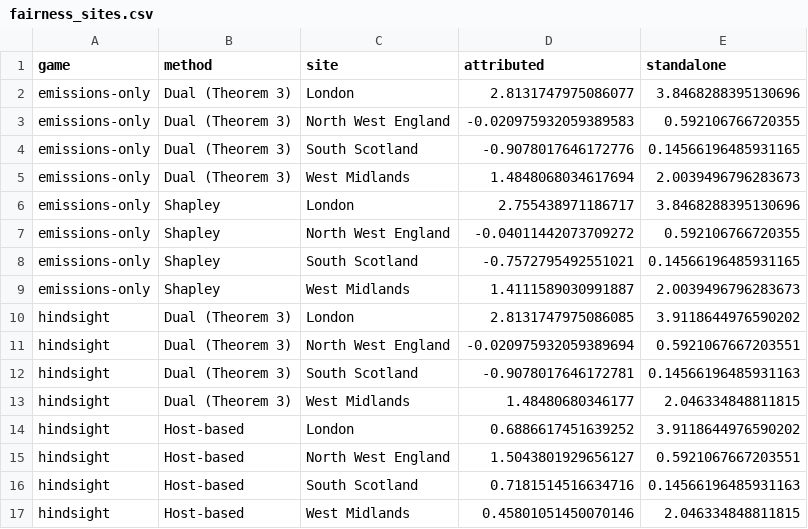
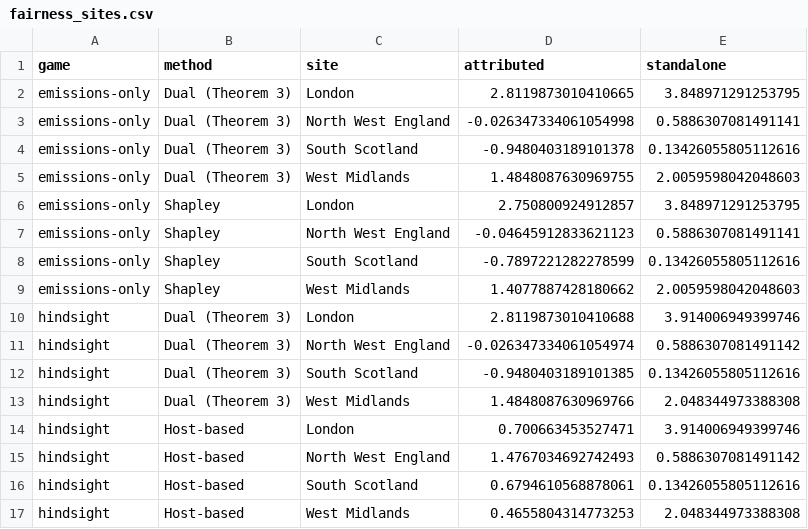
Before and after one commit to vinhqdang/Sustainable-Operations-and-Computers, a CSV file: results/fairness_sites.csv, drawn as a sheet; only a part is shown; the diff covers the shown part only.

```diff
--- a/results/fairness_sites.csv
+++ b/results/fairness_sites.csv
@@ -1,17 +1,17 @@
 game,method,site,attributed,standalone
-emissions-only,Dual (Theorem 3),London,2.8131747975086077,3.8468288395130696
-emissions-only,Dual (Theorem 3),North West England,-0.020975932059389583,0.592106766720355
-emissions-only,Dual (Theorem 3),South Scotland,-0.9078017646172776,0.14566196485931165
-emissions-only,Dual (Theorem 3),West Midlands,1.4848068034617694,2.0039496796283673
-emissions-only,Shapley,London,2.755438971186717,3.8468288395130696
-emissions-only,Shapley,North West England,-0.04011442073709272,0.592106766720355
-emissions-only,Shapley,South Scotland,-0.7572795492551021,0.14566196485931165
-emissions-only,Shapley,West Midlands,1.4111589030991887,2.0039496796283673
-hindsight,Dual (Theorem 3),London,2.8131747975086085,3.9118644976590202
-hindsight,Dual (Theorem 3),North West England,-0.020975932059389694,0.5921067667203551
-hindsight,Dual (Theorem 3),South Scotland,-0.9078017646172781,0.14566196485931163
-hindsight,Dual (Theorem 3),West Midlands,1.48480680346177,2.046334848811815
-hindsight,Host-based,London,0.6886617451639252,3.9118644976590202
-hindsight,Host-based,North West England,1.5043801929656127,0.5921067667203551
-hindsight,Host-based,South Scotland,0.7181514516634716,0.14566196485931163
-hindsight,Host-based,West Midlands,0.45801051450070146,2.046334848811815
+emissions-only,Dual (Theorem 3),London,2.8119873010410665,3.848971291253795
+emissions-only,Dual (Theorem 3),North West England,-0.026347334061054998,0.5886307081491141
+emissions-only,Dual (Theorem 3),South Scotland,-0.9480403189101378,0.13426055805112616
+emissions-only,Dual (Theorem 3),West Midlands,1.4848087630969755,2.0059598042048603
+emissions-only,Shapley,London,2.750800924912857,3.848971291253795
+emissions-only,Shapley,North West England,-0.04645912833621123,0.5886307081491141
+emissions-only,Shapley,South Scotland,-0.7897221282278599,0.13426055805112616
+emissions-only,Shapley,West Midlands,1.4077887428180662,2.0059598042048603
+hindsight,Dual (Theorem 3),London,2.8119873010410688,3.914006949399746
+hindsight,Dual (Theorem 3),North West England,-0.026347334061054974,0.5886307081491142
+hindsight,Dual (Theorem 3),South Scotland,-0.9480403189101385,0.13426055805112616
+hindsight,Dual (Theorem 3),West Midlands,1.4848087630969766,2.048344973388308
+hindsight,Host-based,London,0.700663453527471,3.914006949399746
+hindsight,Host-based,North West England,1.4767034692742493,0.5886307081491142
+hindsight,Host-based,South Scotland,0.6794610568878061,0.13426055805112616
+hindsight,Host-based,West Midlands,0.4655804314773253,2.048344973388308
```
Also changed, not shown: 80 edited cells elsewhere in this file, results/fairness_checks.csv, results/fairness_pooling.csv, 29 other files.
